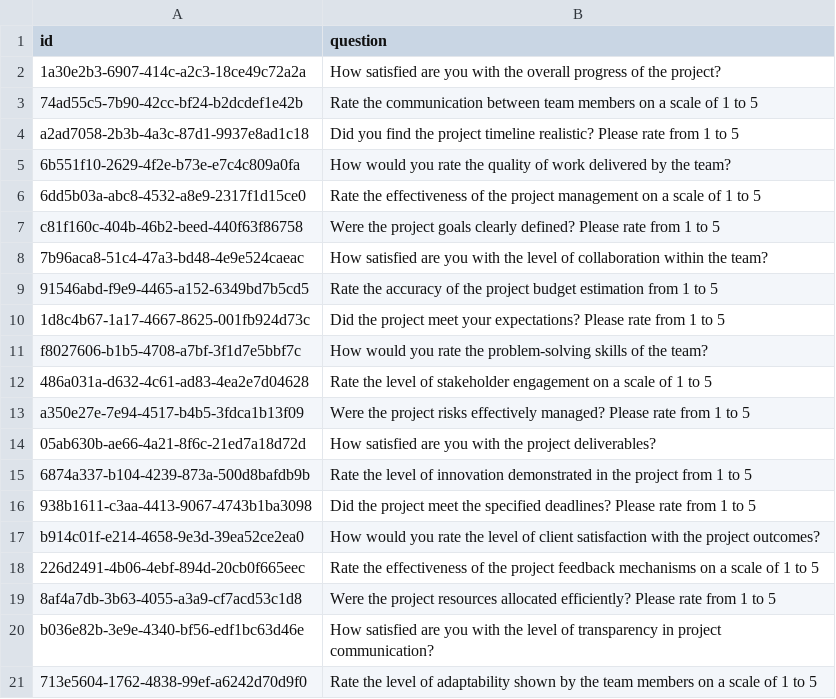
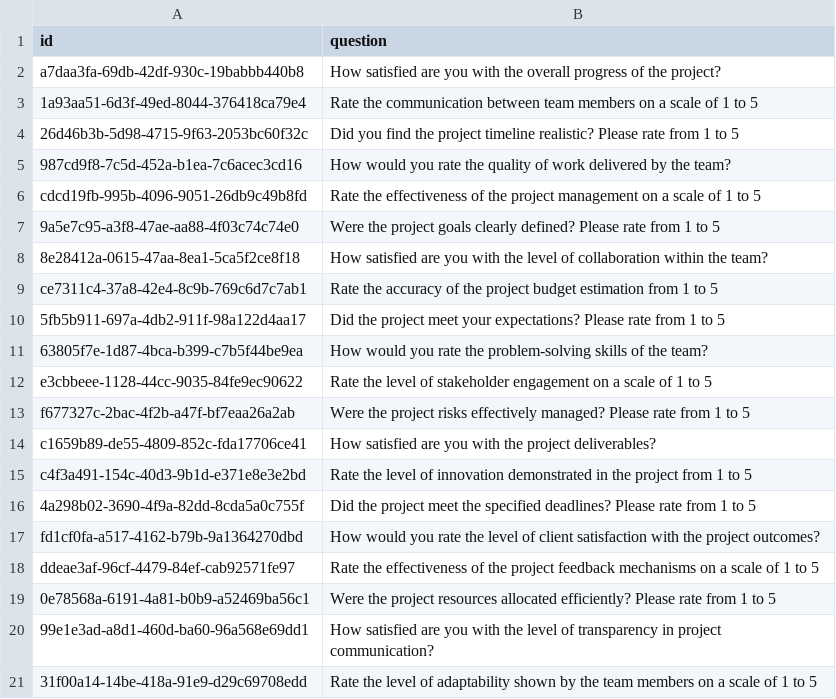
Before and after one commit to dasaniket20002/JMANFinalProject, a CSV file: python/GenerateTables/csvs/feedbackQuestions.csv, drawn as a sheet.

```diff
--- a/python/GenerateTables/csvs/feedbackQuestions.csv
+++ b/python/GenerateTables/csvs/feedbackQuestions.csv
@@ -1,21 +1,21 @@
 id,question
-1a30e2b3-6907-414c-a2c3-18ce49c72a2a,How satisfied are you with the overall progress of the project?
-74ad55c5-7b90-42cc-bf24-b2dcdef1e42b,Rate the communication between team members on a scale of 1 to 5
-a2ad7058-2b3b-4a3c-87d1-9937e8ad1c18,Did you find the project timeline realistic? Please rate from 1 to 5
-6b551f10-2629-4f2e-b73e-e7c4c809a0fa,How would you rate the quality of work delivered by the team?
-6dd5b03a-abc8-4532-a8e9-2317f1d15ce0,Rate the effectiveness of the project management on a scale of 1 to 5
-c81f160c-404b-46b2-beed-440f63f86758,Were the project goals clearly defined? Please rate from 1 to 5
-7b96aca8-51c4-47a3-bd48-4e9e524caeac,How satisfied are you with the level of collaboration within the team?
-91546abd-f9e9-4465-a152-6349bd7b5cd5,Rate the accuracy of the project budget estimation from 1 to 5
-1d8c4b67-1a17-4667-8625-001fb924d73c,Did the project meet your expectations? Please rate from 1 to 5
-f8027606-b1b5-4708-a7bf-3f1d7e5bbf7c,How would you rate the problem-solving skills of the team?
-486a031a-d632-4c61-ad83-4ea2e7d04628,Rate the level of stakeholder engagement on a scale of 1 to 5
-a350e27e-7e94-4517-b4b5-3fdca1b13f09,Were the project risks effectively managed? Please rate from 1 to 5
-05ab630b-ae66-4a21-8f6c-21ed7a18d72d,How satisfied are you with the project deliverables?
-6874a337-b104-4239-873a-500d8bafdb9b,Rate the level of innovation demonstrated in the project from 1 to 5
-938b1611-c3aa-4413-9067-4743b1ba3098,Did the project meet the specified deadlines? Please rate from 1 to 5
-b914c01f-e214-4658-9e3d-39ea52ce2ea0,How would you rate the level of client satisfaction with the project outcomes?
-226d2491-4b06-4ebf-894d-20cb0f665eec,Rate the effectiveness of the project feedback mechanisms on a scale of 1 to 5
-8af4a7db-3b63-4055-a3a9-cf7acd53c1d8,Were the project resources allocated efficiently? Please rate from 1 to 5
-b036e82b-3e9e-4340-bf56-edf1bc63d46e,How satisfied are you with the level of transparency in project communication?
-713e5604-1762-4838-99ef-a6242d70d9f0,Rate the level of adaptability shown by the team members on a scale of 1 to 5
+a7daa3fa-69db-42df-930c-19babbb440b8,How satisfied are you with the overall progress of the project?
+1a93aa51-6d3f-49ed-8044-376418ca79e4,Rate the communication between team members on a scale of 1 to 5
+26d46b3b-5d98-4715-9f63-2053bc60f32c,Did you find the project timeline realistic? Please rate from 1 to 5
+987cd9f8-7c5d-452a-b1ea-7c6acec3cd16,How would you rate the quality of work delivered by the team?
+cdcd19fb-995b-4096-9051-26db9c49b8fd,Rate the effectiveness of the project management on a scale of 1 to 5
+9a5e7c95-a3f8-47ae-aa88-4f03c74c74e0,Were the project goals clearly defined? Please rate from 1 to 5
+8e28412a-0615-47aa-8ea1-5ca5f2ce8f18,How satisfied are you with the level of collaboration within the team?
+ce7311c4-37a8-42e4-8c9b-769c6d7c7ab1,Rate the accuracy of the project budget estimation from 1 to 5
+5fb5b911-697a-4db2-911f-98a122d4aa17,Did the project meet your expectations? Please rate from 1 to 5
+63805f7e-1d87-4bca-b399-c7b5f44be9ea,How would you rate the problem-solving skills of the team?
+e3cbbeee-1128-44cc-9035-84fe9ec90622,Rate the level of stakeholder engagement on a scale of 1 to 5
+f677327c-2bac-4f2b-a47f-bf7eaa26a2ab,Were the project risks effectively managed? Please rate from 1 to 5
+c1659b89-de55-4809-852c-fda17706ce41,How satisfied are you with the project deliverables?
+c4f3a491-154c-40d3-9b1d-e371e8e3e2bd,Rate the level of innovation demonstrated in the project from 1 to 5
+4a298b02-3690-4f9a-82dd-8cda5a0c755f,Did the project meet the specified deadlines? Please rate from 1 to 5
+fd1cf0fa-a517-4162-b79b-9a1364270dbd,How would you rate the level of client satisfaction with the project outcomes?
+ddeae3af-96cf-4479-84ef-cab92571fe97,Rate the effectiveness of the project feedback mechanisms on a scale of 1 to 5
+0e78568a-6191-4a81-b0b9-a52469ba56c1,Were the project resources allocated efficiently? Please rate from 1 to 5
+99e1e3ad-a8d1-460d-ba60-96a568e69dd1,How satisfied are you with the level of transparency in project communication?
+31f00a14-14be-418a-91e9-d29c69708edd,Rate the level of adaptability shown by the team members on a scale of 1 to 5
```
Also changed, not shown: python/GenerateTables/csvs/projects.csv, python/GenerateTables/csvs/projectsToFeedbackQuestions.csv, 20 other files.
